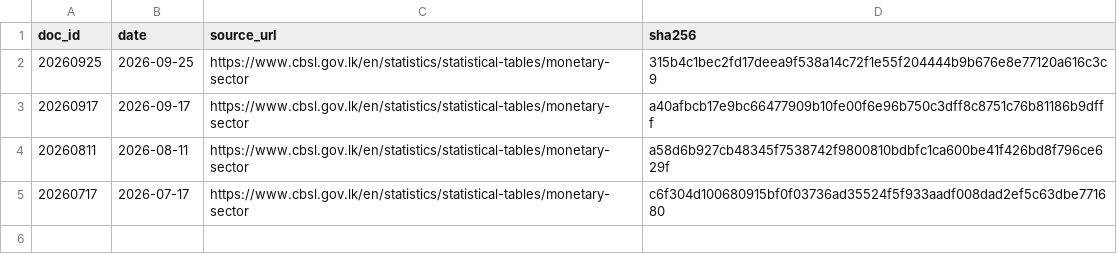
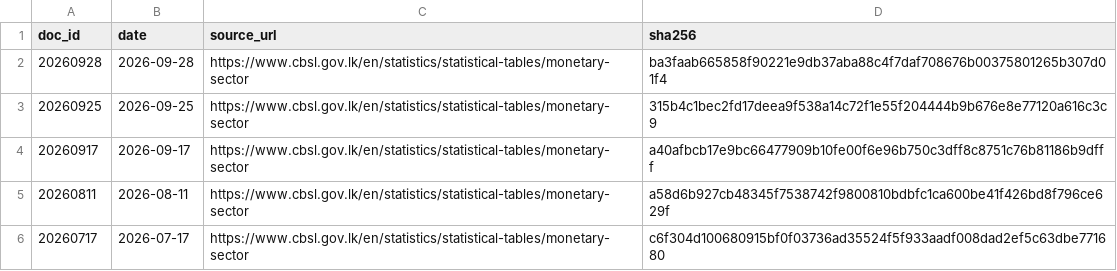
Before and after one commit to zr101/srilanka-data, a TSV file: data/cbsl_monetary/docs_all.tsv, drawn as a sheet; the diff names each change by its address in the sheet, - before the commit and + after, or states it on an @@ line.

```diff
--- a/data/cbsl_monetary/docs_all.tsv
+++ b/data/cbsl_monetary/docs_all.tsv
+row 2: 20260928 | 2026-09-28 | https://www.cbsl.gov.lk/en/statistics/statistical-tables/monetary-sector | ba3faab665858f90221e9db37aba88c4f7daf708676b00375801265b307d01f4
```
Also changed, not shown: data/cbsl_monetary/docs_last100.tsv, 5 other files.
